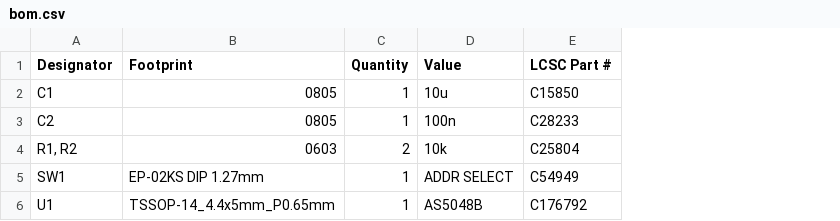
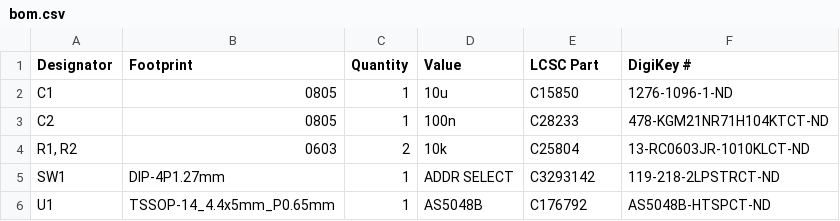
Before and after one commit to vividsystem/as5048b-breakout, a CSV file: kicad/production/bom.csv, drawn as a sheet; the diff names each change by its address in the sheet, - before the commit and + after, or states it on an @@ line.

```diff
--- a/kicad/production/bom.csv
+++ b/kicad/production/bom.csv
+column F (DigiKey #), rows 2-6: 1276-1096-1-ND | 478-KGM21NR71H104KTCT-ND | 13-RC0603JR-1010KLCT-ND | 119-218-2LPSTRCT-ND | AS5048B-HTSPCT-ND
-E1: LCSC Part #
+E1: LCSC Part
-B5 (Footprint): EP-02KS DIP 1.27mm
+B5 (Footprint): DIP-4P1.27mm
-E5 (LCSC Part): C54949
+E5 (LCSC Part): C3293142
```
Also changed, not shown: 1 other file.
